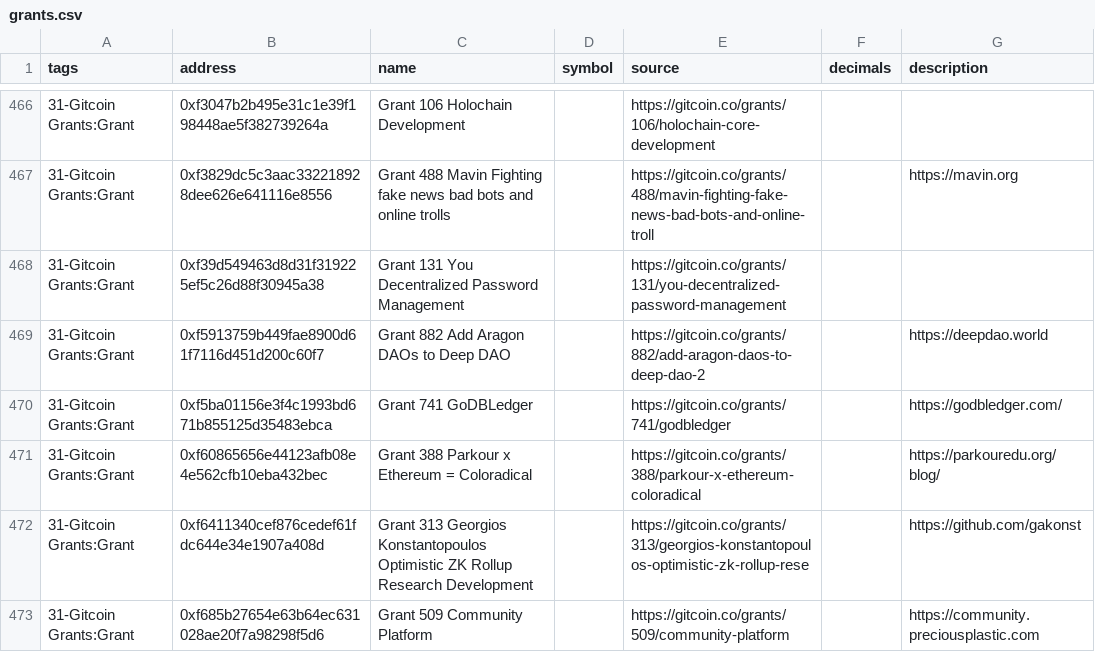
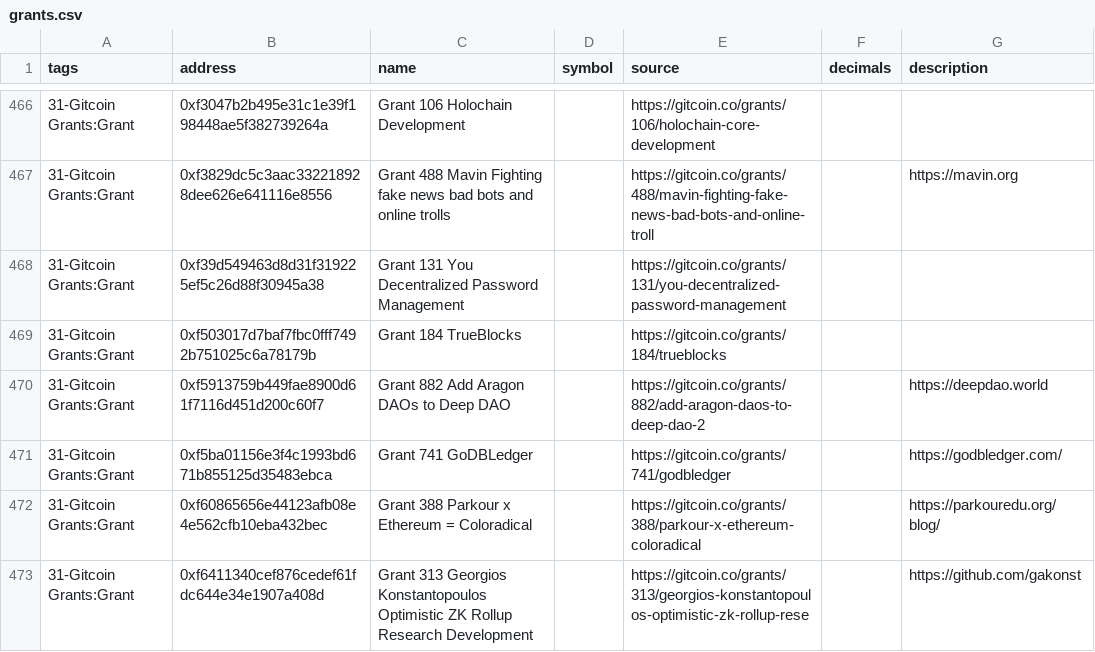
Before and after one commit to TrueBlocks/gitcoin-data, a CSV file: data/grants.csv, drawn as a sheet; only a part is shown, gaps mark what is left out; the shorter side is filled out with more unchanged rows; the diff names each change by its address in the sheet, - before the commit and + after, or states it on an @@ line.

```diff
--- a/data/grants.csv
+++ b/data/grants.csv
+row 469: 31-Gitcoin Grants:Grant | 0xf503017d7baf7fbc0fff7492b751025c6a78179b | Grant 184 TrueBlocks |  | https://gitcoin.co/grants/184/trueblocks
```
Also changed, not shown: 5 other files.
